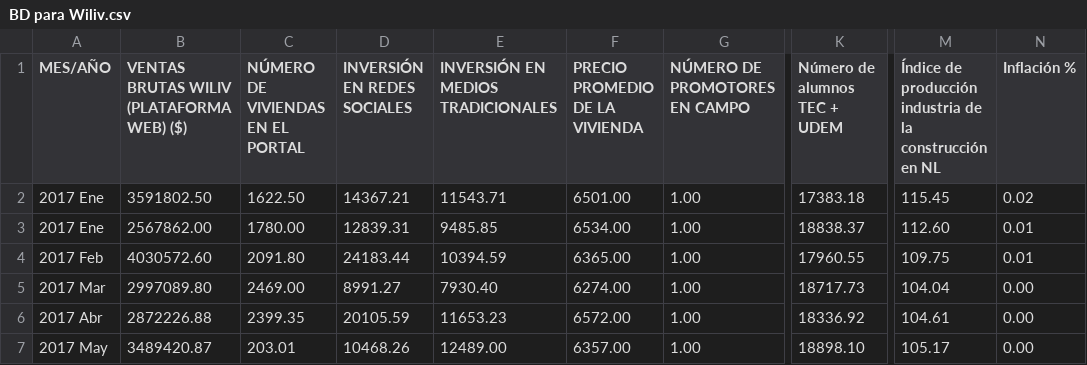
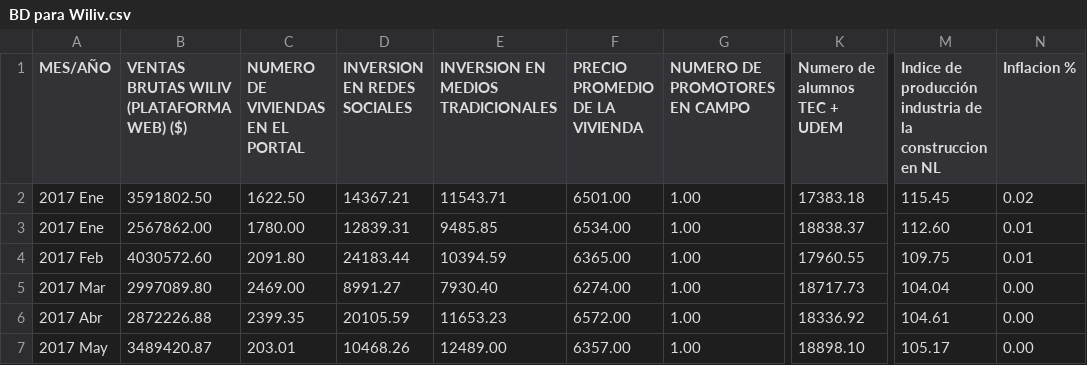
Before and after one commit to Rgonzalez247/Analit, a CSV file: BD para Wiliv.csv, drawn as a sheet; only a part is shown, gaps mark what is left out; the diff names each change by its address in the sheet, - before the commit and + after, or states it on an @@ line.

Commit message:
Add files via upload

```diff
--- a/BD para Wiliv.csv
+++ b/BD para Wiliv.csv
-C1: NÚMERO DE VIVIENDAS EN EL PORTAL
+C1: NUMERO DE VIVIENDAS EN EL PORTAL
-D1: INVERSIÓN EN REDES SOCIALES
+D1: INVERSION EN REDES SOCIALES
-E1: INVERSIÓN EN MEDIOS TRADICIONALES
+E1: INVERSION EN MEDIOS TRADICIONALES
-G1: NÚMERO DE PROMOTORES EN CAMPO
+G1: NUMERO DE PROMOTORES EN CAMPO
-K1: Número de alumnos TEC + UDEM
+K1: Numero de alumnos TEC + UDEM
-M1: Índice de producción industria de la construcción en NL
+M1: Indice de producción industria de la construccion en NL
-N1: Inflación %
+N1: Inflacion %
```
